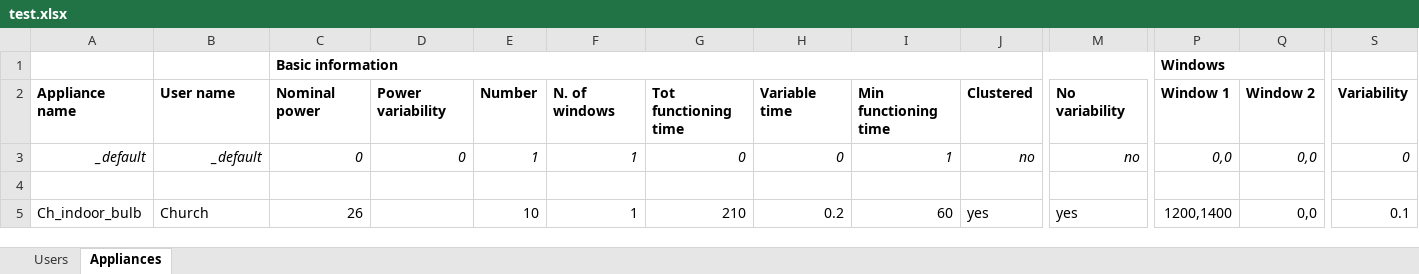
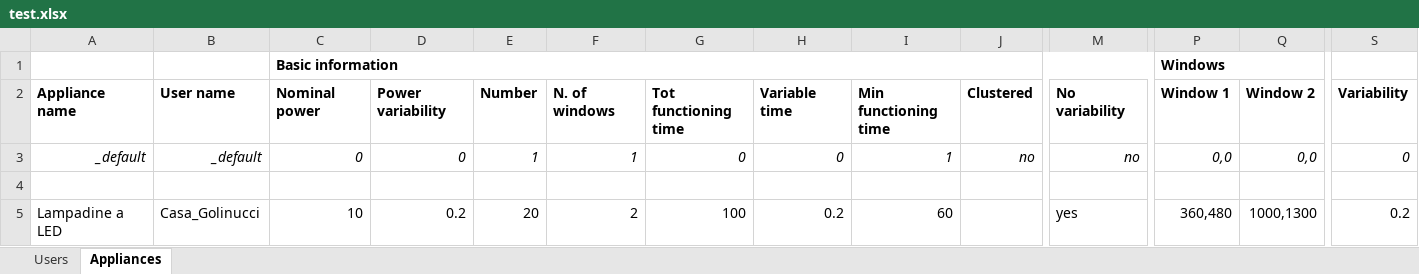
Before and after one commit to LorenzoRinaldi/RAMP, an Excel workbook: ramp/input_files/test.xlsx, sheet Appliances, drawn as a sheet; only a part is shown, gaps mark what is left out; values as stored, in another font and other column widths than the file's, no borders; removed rows and columns are numbered as before the commit, all else as after; rows hold the shown columns only; the diff names each change by its address in the sheet, - before the commit and + after, or states it on an @@ line.

```diff
--- a/ramp/input_files/test.xlsx (sheet Appliances)
+++ b/ramp/input_files/test.xlsx (sheet Appliances)
-row 5: Ch_indoor_bulb | Church | 26 |  | 10 | 1 | 210 | 0.2 | 60 | yes | yes | 1200,1400 | 0,0 | 0.1
+row 5: Lampadine a LED | Casa_Golinucci | 10 | 0.2 | 20 | 2 | 100 | 0.2 | 60 |  | yes | 360,480 | 1000,1300 | 0.2
```
Also changed, not shown: sheet Users, 2 other files.
